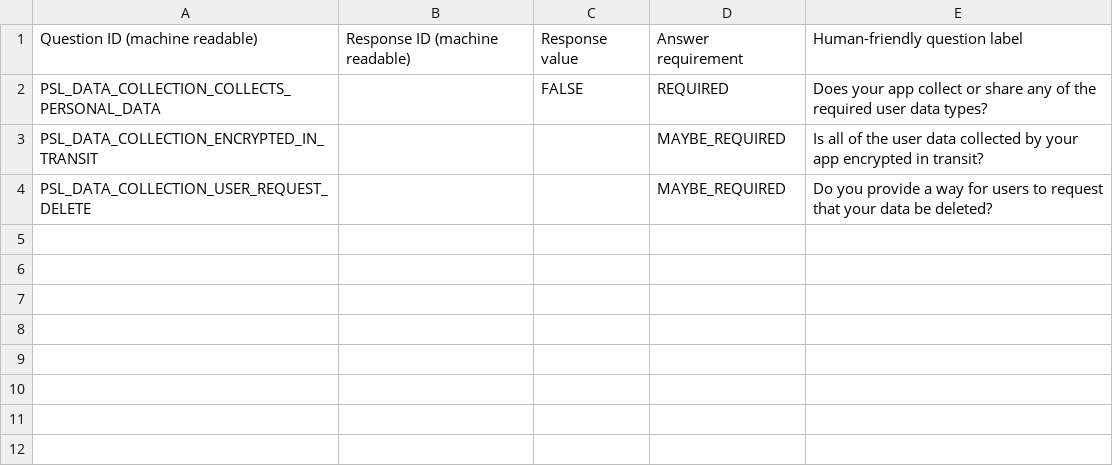
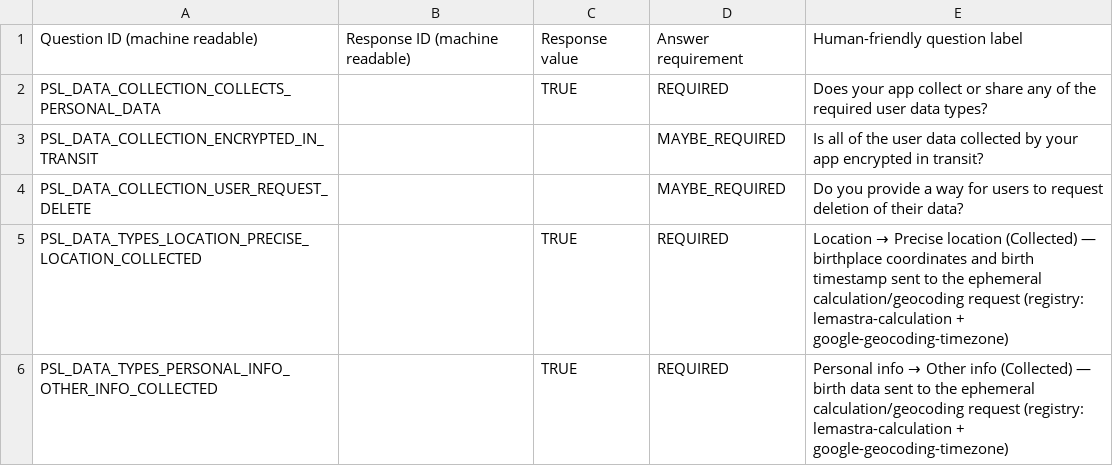
Before and after one commit to wvanderen/lemastra, a CSV file: docs/governance/disclosures/play-data-safety.csv, drawn as a sheet.

Commit message:
feat(02-08): governed registry activation flip with lockstep tests and governance-doc reconciliation
- Flips lemastra-calculation + google-geocoding-timezone planned→active (exactly two; registry otherwise untouched)
- registry.test.ts lockstep: asserts exactly these two ids active and the remaining four planned (Phase-2 truth)
- Reconciles store-disclosure drafts per the consistency gates: Play CSV overview TRUE + two PSL_DATA_TYPES collected rows; apple-labels §1 current-release answer updated
- Reconciles privacy-policy 'What stays on your device' + data-inventory §4 posture (policy must update before any handling change ships, per 01-04)
- disclosures-consistency / governance-docs / privacy-screen tests green unmodified; full suite 155 green; tsc clean; grep active = 2

```diff
--- a/docs/governance/disclosures/play-data-safety.csv
+++ b/docs/governance/disclosures/play-data-safety.csv
@@ -1,4 +1,6 @@
 Question ID (machine readable),Response ID (machine readable),Response value,Answer requirement,Human-friendly question label
-PSL_DATA_COLLECTION_COLLECTS_PERSONAL_DATA,,FALSE,REQUIRED,Does your app collect or share any of the required user data types?
+PSL_DATA_COLLECTION_COLLECTS_PERSONAL_DATA,,TRUE,REQUIRED,Does your app collect or share any of the required user data types?
 PSL_DATA_COLLECTION_ENCRYPTED_IN_TRANSIT,,,MAYBE_REQUIRED,Is all of the user data collected by your app encrypted in transit?
-PSL_DATA_COLLECTION_USER_REQUEST_DELETE,,,MAYBE_REQUIRED,Do you provide a way for users to request that your data be deleted?
+PSL_DATA_COLLECTION_USER_REQUEST_DELETE,,,MAYBE_REQUIRED,Do you provide a way for users to request deletion of their data?
+PSL_DATA_TYPES_LOCATION_PRECISE_LOCATION_COLLECTED,,TRUE,REQUIRED,Location → Precise location (Collected) — birthplace coordinates and birth timestamp sent to the ephemeral calculation/geocoding request (registry: lemastra-calculation + google-geocoding-timezone)
+PSL_DATA_TYPES_PERSONAL_INFO_OTHER_INFO_COLLECTED,,TRUE,REQUIRED,Personal info → Other info (Collected) — birth data sent to the ephemeral calculation/geocoding request (registry: lemastra-calculation + google-geocoding-timezone)
```
Also changed, not shown: 5 other files.
